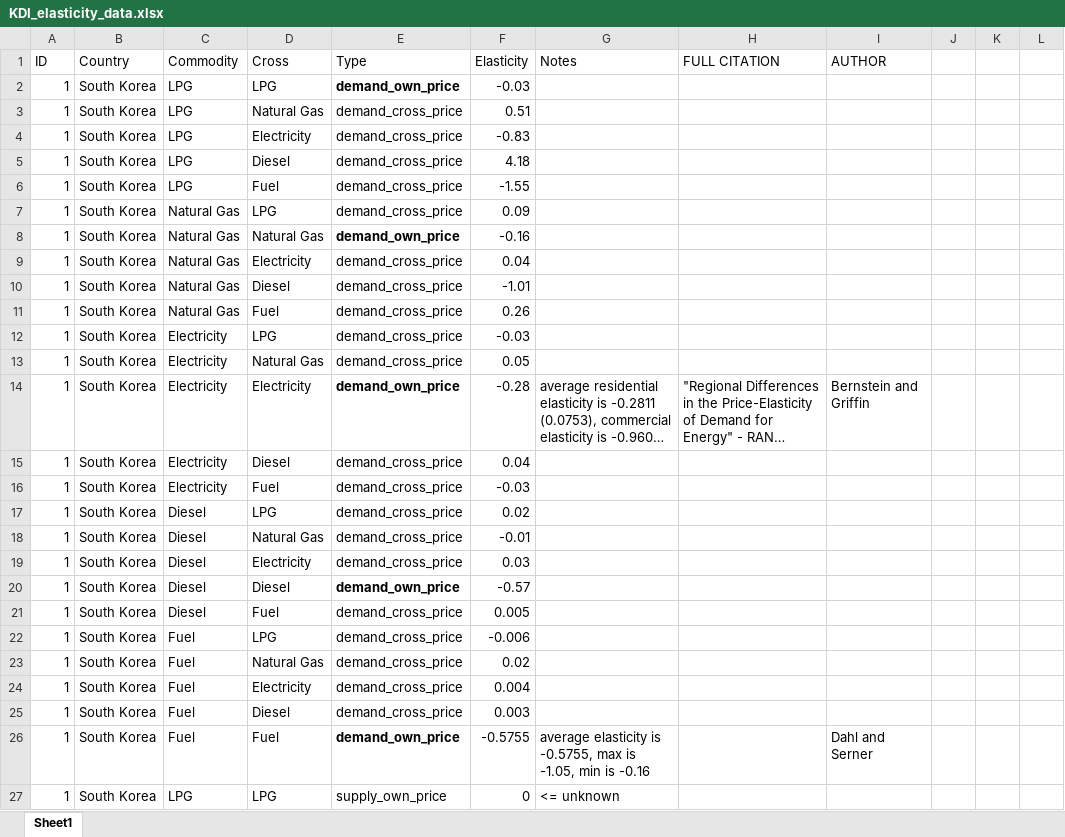
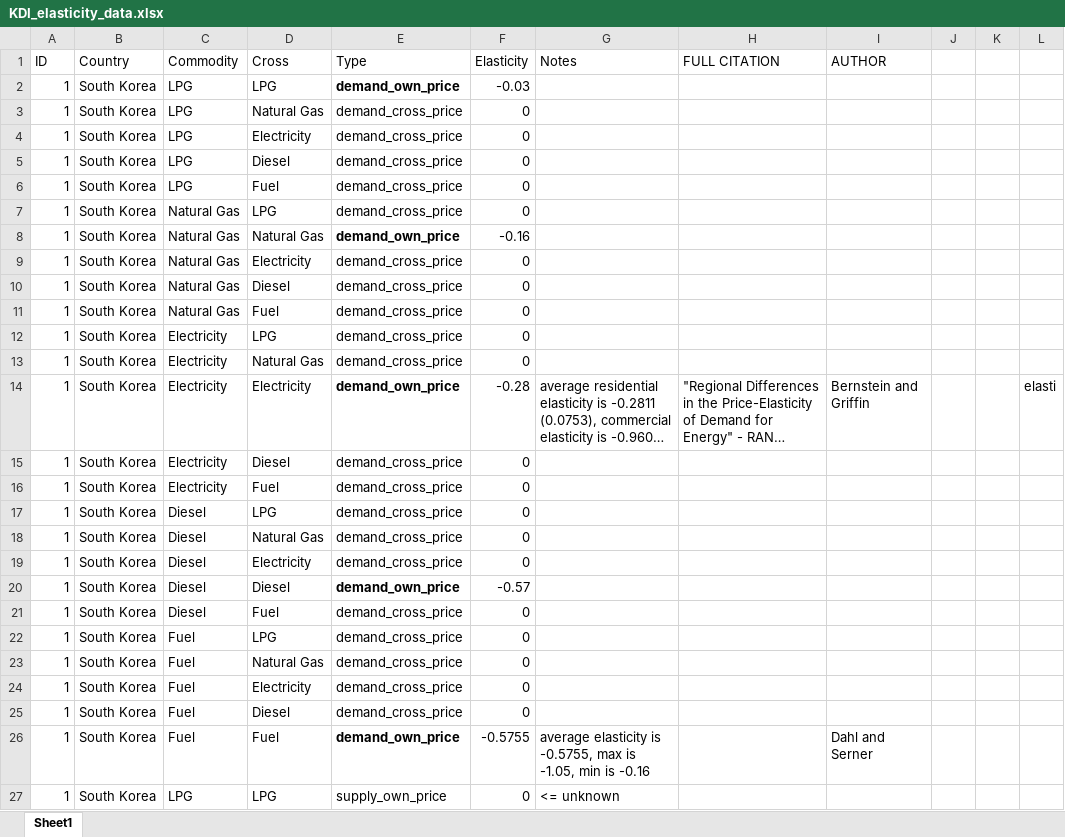
Before and after one commit to S-Aleti/Climate-Ag-Simulation, an Excel workbook: energy_data/xlsx_data/KDI_elasticity_data.xlsx, sheet Sheet1, drawn as a sheet; only a part is shown; long unchanged cells end in …; values as stored, in another font and other column widths than the file's, no borders; the diff names each change by its address in the sheet, - before the commit and + after, or states it on an @@ line.

Commit message:
Clear cross elasticities from KDI data

```diff
--- a/energy_data/xlsx_data/KDI_elasticity_data.xlsx (sheet Sheet1)
+++ b/energy_data/xlsx_data/KDI_elasticity_data.xlsx (sheet Sheet1)
-F3 (Elasticity): 0.51
+F3 (Elasticity): 0
-F4 (Elasticity): -0.83
+F4 (Elasticity): 0
-F5 (Elasticity): 4.18
+F5 (Elasticity): 0
-F6 (Elasticity): -1.55
+F6 (Elasticity): 0
-F7 (Elasticity): 0.09
+F7 (Elasticity): 0
-F9 (Elasticity): 0.04
+F9 (Elasticity): 0
-F10 (Elasticity): -1.01
+F10 (Elasticity): 0
-F11 (Elasticity): 0.26
+F11 (Elasticity): 0
-F12 (Elasticity): -0.03
+F12 (Elasticity): 0
-F13 (Elasticity): 0.05
+F13 (Elasticity): 0
-L14: (empty)
+L14: elasti
-F15 (Elasticity): 0.04
+F15 (Elasticity): 0
-F16 (Elasticity): -0.03
+F16 (Elasticity): 0
-F17 (Elasticity): 0.02
+F17 (Elasticity): 0
-F18 (Elasticity): -0.01
+F18 (Elasticity): 0
-F19 (Elasticity): 0.03
+F19 (Elasticity): 0
-F21 (Elasticity): 0.005
+F21 (Elasticity): 0
-F22 (Elasticity): -0.006
+F22 (Elasticity): 0
-F23 (Elasticity): 0.02
+F23 (Elasticity): 0
-F24 (Elasticity): 0.004
+F24 (Elasticity): 0
-F25 (Elasticity): 0.003
+F25 (Elasticity): 0
```
